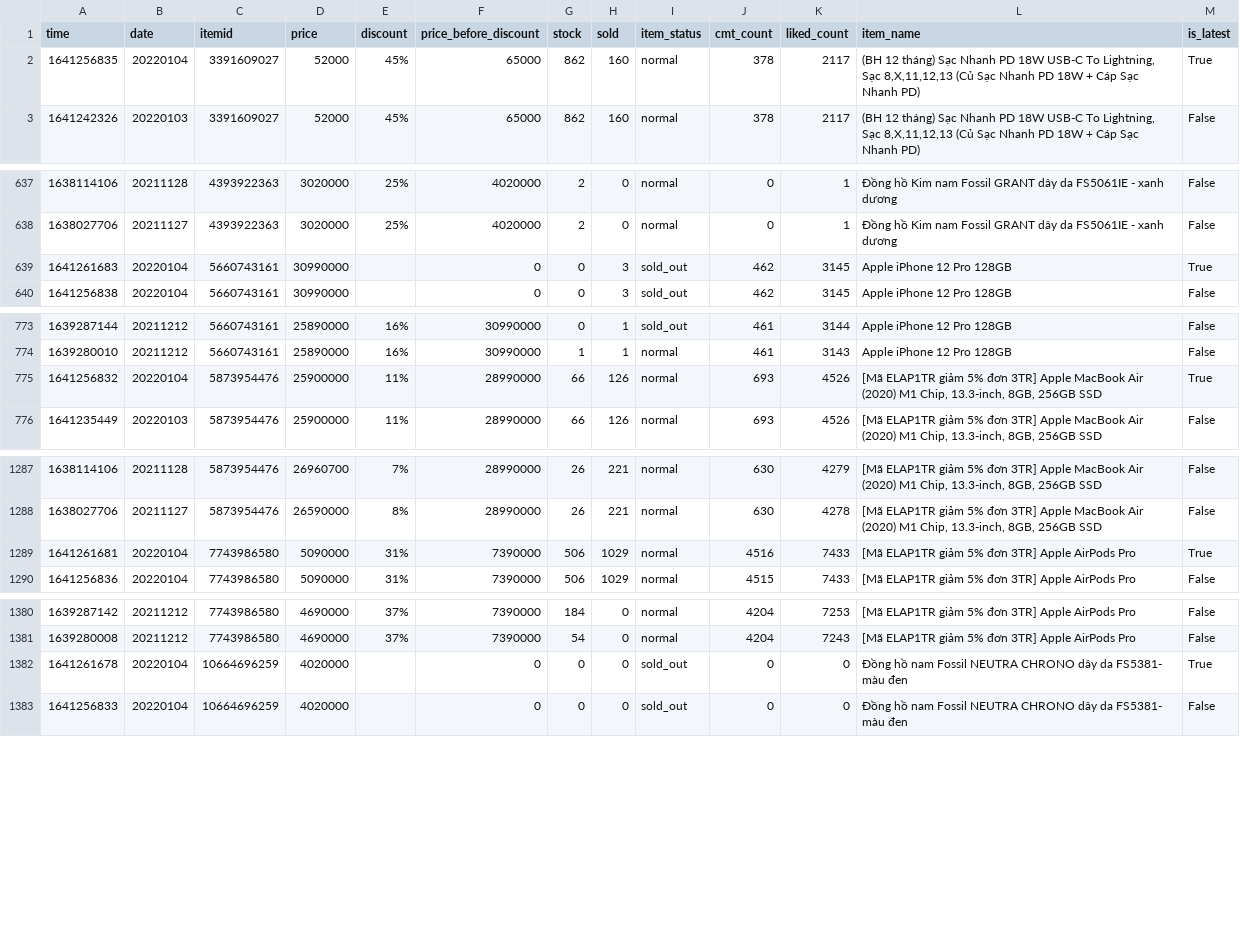
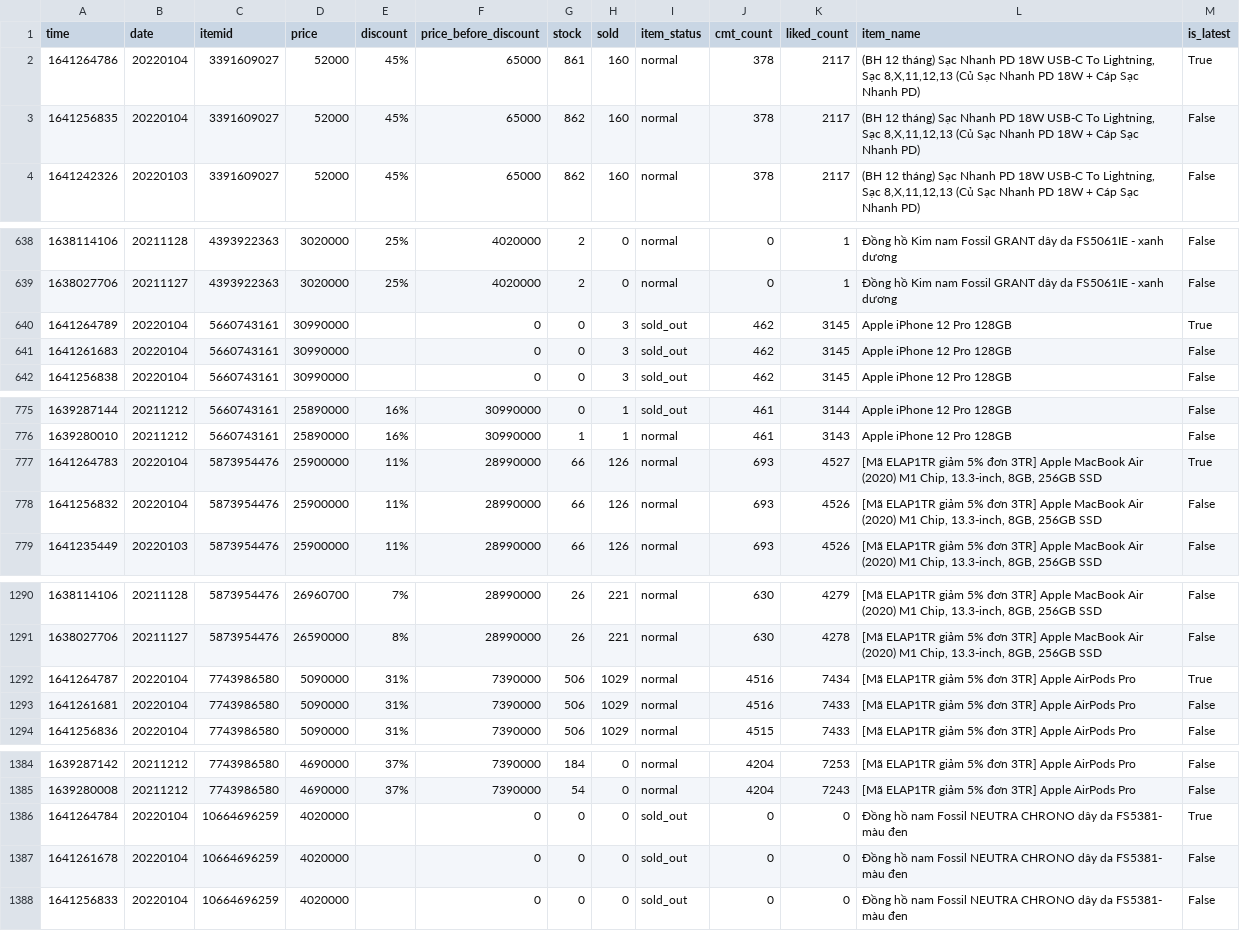
Before and after one commit to duyet/shopee-track-demo, a CSV file: data/master.csv, drawn as a sheet; only a part is shown, gaps mark what is left out; the diff covers the shown part only.

```diff
--- a/data/master.csv
+++ b/data/master.csv
@@ -1,3 +1,4 @@
 time,date,itemid,price,discount,price_before_discount,stock,sold,item_status,cmt_count,liked_count,item_name,is_latest
-1641256835,20220104,3391609027,52000,45%,65000,862,160,normal,378,2117,"(BH 12 tháng) Sạc Nhanh PD 18W USB-C To Lightning, Sạc 8,X,11,12,13 (Củ Sạc Nhanh PD 18W + Cáp Sạc Nhanh PD)",True
+1641264786,20220104,3391609027,52000,45%,65000,861,160,normal,378,2117,"(BH 12 tháng) Sạc Nhanh PD 18W USB-C To Lightning, Sạc 8,X,11,12,13 (Củ Sạc Nhanh PD 18W + Cáp Sạc Nhanh PD)",True
+1641256835,20220104,3391609027,52000,45%,65000,862,160,normal,378,2117,"(BH 12 tháng) Sạc Nhanh PD 18W USB-C To Lightning, Sạc 8,X,11,12,13 (Củ Sạc Nhanh PD 18W + Cáp Sạc Nhanh PD)",False
 1641242326,20220103,3391609027,52000,45%,65000,862,160,normal,378,2117,"(BH 12 tháng) Sạc Nhanh PD 18W USB-C To Lightning, Sạc 8,X,11,12,13 (Củ Sạc Nhanh PD 18W + Cáp Sạc Nhanh PD)",False
@@ -638,3 +639,4 @@ time,date,itemid,price,discount,price_before_discount,stock,sold,item_status,cmt
 1638027706,20211127,4393922363,3020000,25%,4020000,2,0,normal,0,1,Đồng hồ Kim nam Fossil GRANT dây da FS5061IE - xanh dương,False
-1641261683,20220104,5660743161,30990000,,0,0,3,sold_out,462,3145,Apple iPhone 12 Pro 128GB,True
+1641264789,20220104,5660743161,30990000,,0,0,3,sold_out,462,3145,Apple iPhone 12 Pro 128GB,True
+1641261683,20220104,5660743161,30990000,,0,0,3,sold_out,462,3145,Apple iPhone 12 Pro 128GB,False
 1641256838,20220104,5660743161,30990000,,0,0,3,sold_out,462,3145,Apple iPhone 12 Pro 128GB,False
@@ -774,3 +776,4 @@ time,date,itemid,price,discount,price_before_discount,stock,sold,item_status,cmt
 1639280010,20211212,5660743161,25890000,16%,30990000,1,1,normal,461,3143,Apple iPhone 12 Pro 128GB,False
-1641256832,20220104,5873954476,25900000,11%,28990000,66,126,normal,693,4526,"[Mã ELAP1TR giảm 5% đơn 3TR] Apple MacBook Air (2020) M1 Chip, 13.3-inch, 8GB, 256GB SSD",True
+1641264783,20220104,5873954476,25900000,11%,28990000,66,126,normal,693,4527,"[Mã ELAP1TR giảm 5% đơn 3TR] Apple MacBook Air (2020) M1 Chip, 13.3-inch, 8GB, 256GB SSD",True
+1641256832,20220104,5873954476,25900000,11%,28990000,66,126,normal,693,4526,"[Mã ELAP1TR giảm 5% đơn 3TR] Apple MacBook Air (2020) M1 Chip, 13.3-inch, 8GB, 256GB SSD",False
 1641235449,20220103,5873954476,25900000,11%,28990000,66,126,normal,693,4526,"[Mã ELAP1TR giảm 5% đơn 3TR] Apple MacBook Air (2020) M1 Chip, 13.3-inch, 8GB, 256GB SSD",False
@@ -1288,3 +1291,4 @@ time,date,itemid,price,discount,price_before_discount,stock,sold,item_status,cmt
 1638027706,20211127,5873954476,26590000,8%,28990000,26,221,normal,630,4278,"[Mã ELAP1TR giảm 5% đơn 3TR] Apple MacBook Air (2020) M1 Chip, 13.3-inch, 8GB, 256GB SSD",False
-1641261681,20220104,7743986580,5090000,31%,7390000,506,1029,normal,4516,7433,[Mã ELAP1TR giảm 5% đơn 3TR] Apple AirPods Pro ,True
+1641264787,20220104,7743986580,5090000,31%,7390000,506,1029,normal,4516,7434,[Mã ELAP1TR giảm 5% đơn 3TR] Apple AirPods Pro ,True
+1641261681,20220104,7743986580,5090000,31%,7390000,506,1029,normal,4516,7433,[Mã ELAP1TR giảm 5% đơn 3TR] Apple AirPods Pro ,False
 1641256836,20220104,7743986580,5090000,31%,7390000,506,1029,normal,4515,7433,[Mã ELAP1TR giảm 5% đơn 3TR] Apple AirPods Pro ,False
@@ -1381,3 +1385,4 @@ time,date,itemid,price,discount,price_before_discount,stock,sold,item_status,cmt
 1639280008,20211212,7743986580,4690000,37%,7390000,54,0,normal,4204,7243,[Mã ELAP1TR giảm 5% đơn 3TR] Apple AirPods Pro ,False
-1641261678,20220104,10664696259,4020000,,0,0,0,sold_out,0,0,Đồng hồ nam Fossil NEUTRA CHRONO dây da FS5381- màu đen,True
+1641264784,20220104,10664696259,4020000,,0,0,0,sold_out,0,0,Đồng hồ nam Fossil NEUTRA CHRONO dây da FS5381- màu đen,True
+1641261678,20220104,10664696259,4020000,,0,0,0,sold_out,0,0,Đồng hồ nam Fossil NEUTRA CHRONO dây da FS5381- màu đen,False
 1641256833,20220104,10664696259,4020000,,0,0,0,sold_out,0,0,Đồng hồ nam Fossil NEUTRA CHRONO dây da FS5381- màu đen,False
```
Also changed, not shown: 1 added row and 1 edited cell elsewhere in this file, data/history/10753341705.csv, data/history/3391609027.csv, 10 other files.
